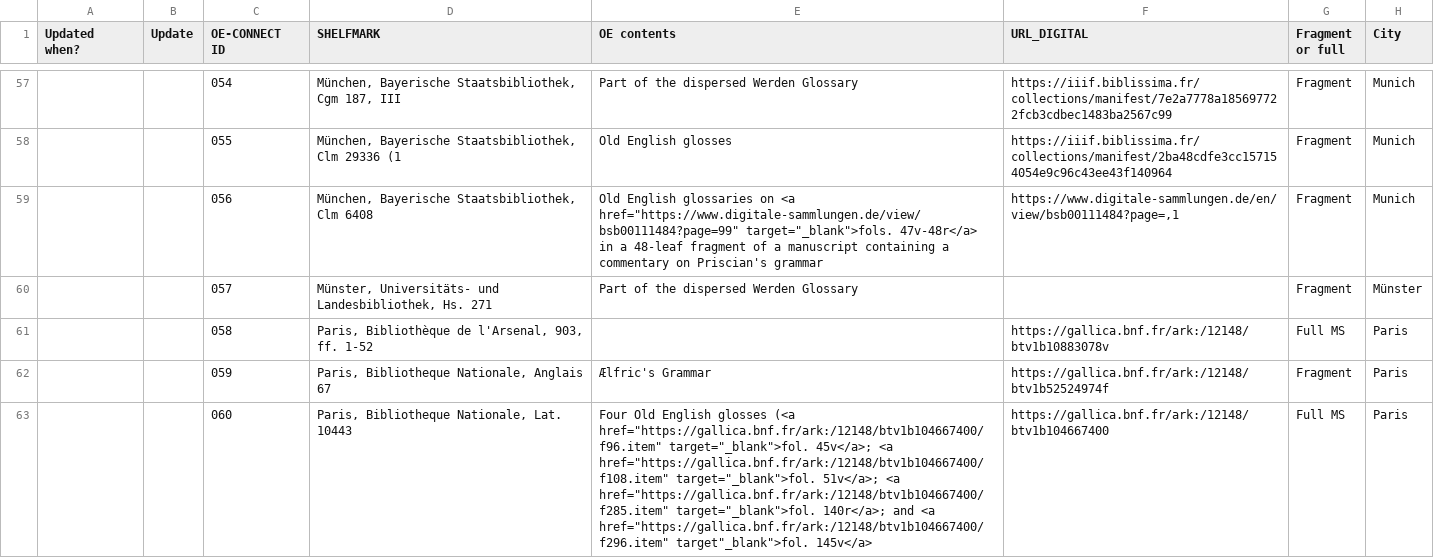
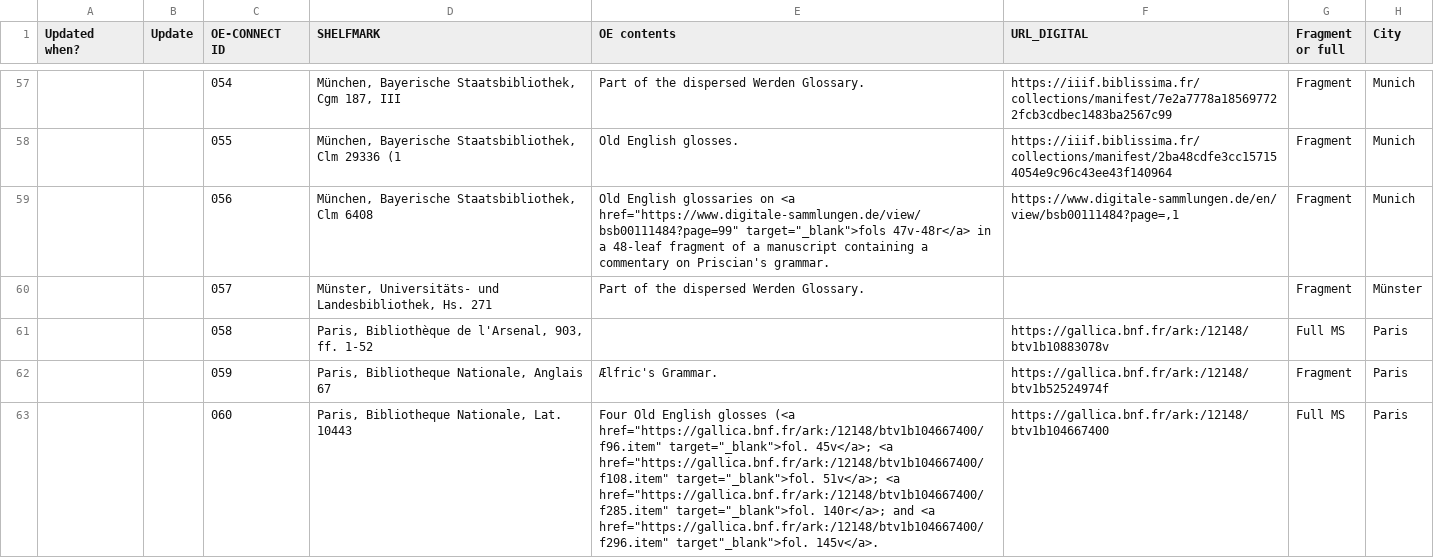
Before and after one commit to OE-CONNECT/oe-connect.github.io, a CSV file: assets/data/mss.csv, drawn as a sheet; only a part is shown, gaps mark what is left out; the diff covers the shown part only; the diff names each change by its address in the sheet, - before the commit and + after, or states it on an @@ line.

```diff
--- a/assets/data/mss.csv
+++ b/assets/data/mss.csv
-E57 (OE contents): Part of the dispersed Werden Glossary
+E57 (OE contents): Part of the dispersed Werden Glossary.
-E58 (OE contents): Old English glosses
+E58 (OE contents): Old English glosses.
-E59 (OE contents): …<a href="https://www.digitale-sammlungen.de/view/bsb00111484?page=99" target="_blank">fols. 47v-48r</a> in a 48-leaf fragment of a manuscript containing a commentary on Priscian's grammar
+E59 (OE contents): …<a href="https://www.digitale-sammlungen.de/view/bsb00111484?page=99" target="_blank">fols 47v-48r</a> in a 48-leaf fragment of a manuscript containing a commentary on Priscian's grammar.
-E60 (OE contents): Part of the dispersed Werden Glossary
+E60 (OE contents): Part of the dispersed Werden Glossary.
-E62 (OE contents): Ælfric's Grammar
+E62 (OE contents): Ælfric's Grammar.
-E63 (OE contents): …href="https://gallica.bnf.fr/ark:/12148/btv1b104667400/f296.item" target"_blank">fol. 145v</a>
+E63 (OE contents): …href="https://gallica.bnf.fr/ark:/12148/btv1b104667400/f296.item" target"_blank">fol. 145v</a>.
```
Also changed, not shown: 100 edited cells elsewhere in this file.
